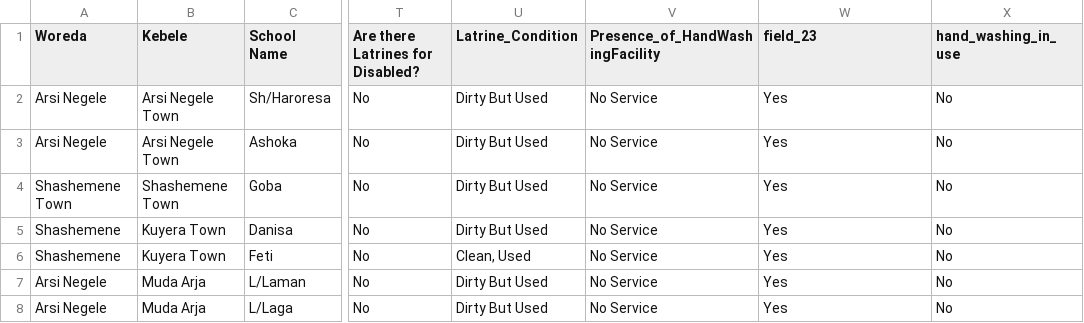
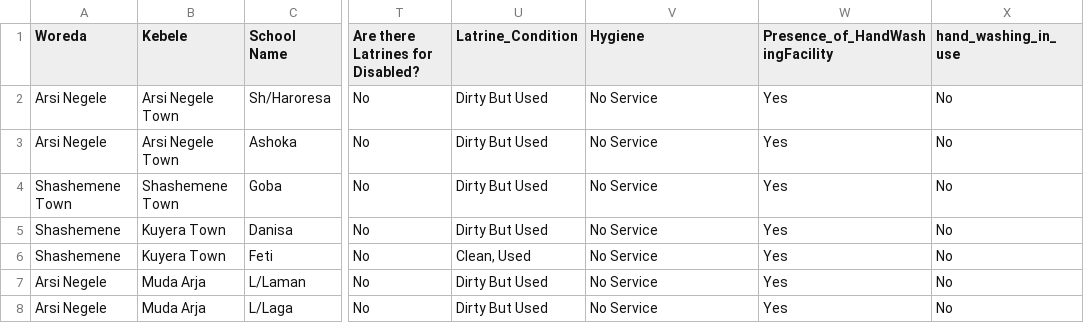
Before and after one commit to akvo/wai-wash-mis, a CSV file: ethiopia/transformer/eth_school_data.csv, drawn as a sheet; only a part is shown, gaps mark what is left out; the diff names each change by its address in the sheet, - before the commit and + after, or states it on an @@ line.

```diff
--- a/ethiopia/transformer/eth_school_data.csv
+++ b/ethiopia/transformer/eth_school_data.csv
-V1: Presence_of_HandWashingFacility
+V1: Hygiene
-W1: field_23
+W1: Presence_of_HandWashingFacility
```
Also changed, not shown: ethiopia/transformer/eth_clts_data.csv, ethiopia/transformer/eth_health_data.csv, 18 other files.
